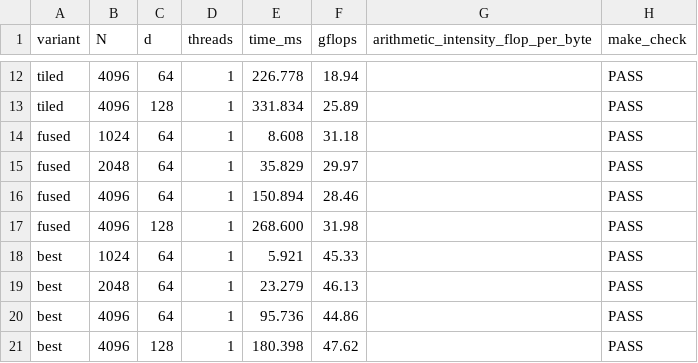
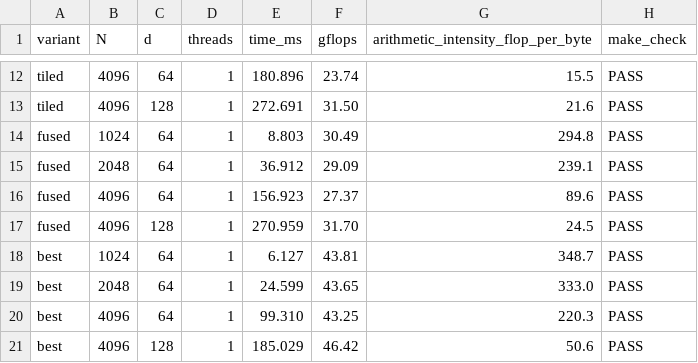
Before and after one commit to Yukash09/CS6886_Assignment_5, a CSV file: results.csv, drawn as a sheet; only a part is shown, gaps mark what is left out; the diff covers the shown part only; the diff names each change by its address in the sheet, - before the commit and + after, or states it on an @@ line.

```diff
--- a/results.csv
+++ b/results.csv
-E12 (time_ms): 226.778
+E12 (time_ms): 180.896
-F12 (gflops): 18.94
+F12 (gflops): 23.74
-G12: (empty)
+G12: 15.5
-E13 (time_ms): 331.834
+E13 (time_ms): 272.691
-F13 (gflops): 25.89
+F13 (gflops): 31.50
-G13: (empty)
+G13: 21.6
-E14 (time_ms): 8.608
+E14 (time_ms): 8.803
-F14 (gflops): 31.18
+F14 (gflops): 30.49
-G14: (empty)
+G14: 294.8
-E15 (time_ms): 35.829
+E15 (time_ms): 36.912
-F15 (gflops): 29.97
+F15 (gflops): 29.09
-G15: (empty)
+G15: 239.1
-E16 (time_ms): 150.894
+E16 (time_ms): 156.923
-F16 (gflops): 28.46
+F16 (gflops): 27.37
-G16: (empty)
+G16: 89.6
-E17 (time_ms): 268.600
+E17 (time_ms): 270.959
-F17 (gflops): 31.98
+F17 (gflops): 31.70
-G17: (empty)
+G17: 24.5
-E18 (time_ms): 5.921
+E18 (time_ms): 6.127
-F18 (gflops): 45.33
+F18 (gflops): 43.81
-G18: (empty)
+G18: 348.7
-E19 (time_ms): 23.279
+E19 (time_ms): 24.599
-F19 (gflops): 46.13
+F19 (gflops): 43.65
-G19: (empty)
+G19: 333.0
-E20 (time_ms): 95.736
+E20 (time_ms): 99.310
-F20 (gflops): 44.86
+F20 (gflops): 43.25
-G20: (empty)
+G20: 220.3
-E21 (time_ms): 180.398
+E21 (time_ms): 185.029
-F21 (gflops): 47.62
+F21 (gflops): 46.42
-G21: (empty)
+G21: 50.6
```
Also changed, not shown: 102 edited cells elsewhere in this file, 12 other files.
